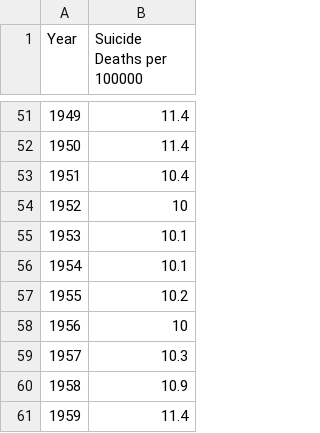
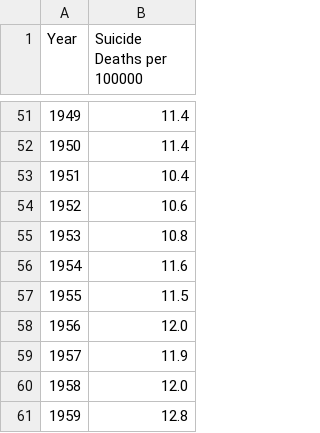
Before and after one commit to ahilly/final_project, a CSV file: Suicide_Rate_1900_1960.csv, drawn as a sheet; only a part is shown, gaps mark what is left out.

Commit message:
Update Suicide_Rate_1900_1960.csv

```diff
--- a/Suicide_Rate_1900_1960.csv
+++ b/Suicide_Rate_1900_1960.csv
@@ -53,9 +53,9 @@
 1951,10.4
-1952,10
-1953,10.1
-1954,10.1
-1955,10.2
-1956,10
-1957,10.3
-1958,10.9
-1959,11.4
+1952,10.6
+1953,10.8
+1954,11.6
+1955,11.5
+1956,12.0
+1957,11.9
+1958,12.0
+1959,12.8
```
